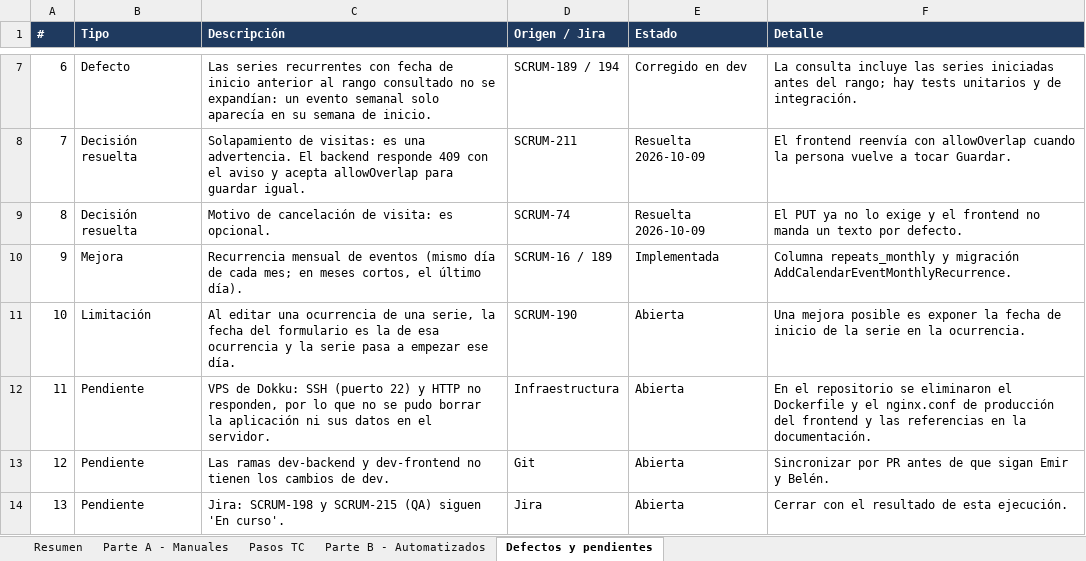
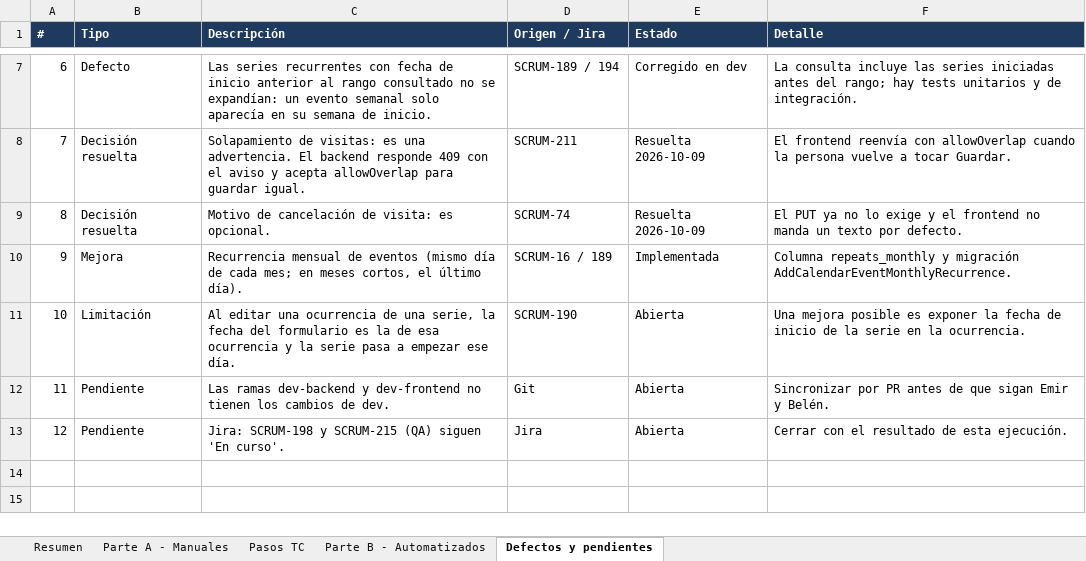
Before and after one commit to mateopavoni/vicaria-hogar-misericordia, an Excel workbook: docs/qa/Plan_de_pruebas_Sprint_1-3.xlsx, sheet Defectos y pendientes, drawn as a sheet; only a part is shown, gaps mark what is left out; values as stored, in another font and other column widths than the file's, no borders; removed rows and columns are numbered as before the commit, all else as after; the diff names each change by its address in the sheet, - before the commit and + after, or states it on an @@ line.

```diff
--- a/docs/qa/Plan_de_pruebas_Sprint_1-3.xlsx (sheet Defectos y pendientes)
+++ b/docs/qa/Plan_de_pruebas_Sprint_1-3.xlsx (sheet Defectos y pendientes)
-row 12: 11 | Pendiente | VPS de Dokku: SSH (puerto 22) y HTTP no responden, por lo que no se pudo borrar la aplicación ni sus datos en el servidor. | Infraestructura | Abierta | En el repositorio se eliminaron el Dockerfile y el nginx.conf de producción del frontend y las referencias en la documentación.
@@ column A (#) renumbered from row 12 down @@
```
Also changed, not shown: 2 other files.
